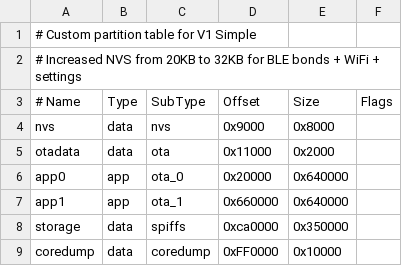
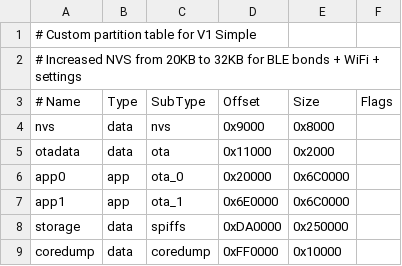
Before and after one commit to ajmdroid/v1g2_simple, a CSV file: partitions_v1.csv, drawn as a sheet.

```diff
--- a/partitions_v1.csv
+++ b/partitions_v1.csv
@@ -5,5 +5,5 @@ nvs,        data, nvs,     0x9000,  0x8000,
 otadata,    data, ota,     0x11000, 0x2000,
-app0,       app,  ota_0,   0x20000, 0x640000,
-app1,       app,  ota_1,   0x660000,0x640000,
-storage,    data, spiffs,  0xca0000,0x350000,
+app0,       app,  ota_0,   0x20000, 0x6C0000,
+app1,       app,  ota_1,   0x6E0000,0x6C0000,
+storage,    data, spiffs,  0xDA0000,0x250000,
 coredump,   data, coredump,0xFF0000,0x10000,
```
Also changed, not shown: 10 other files.
